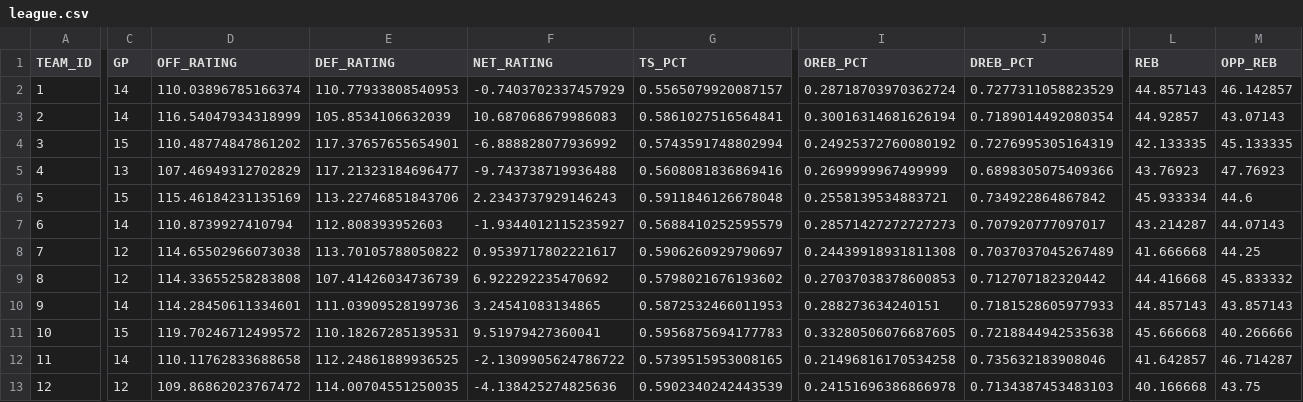
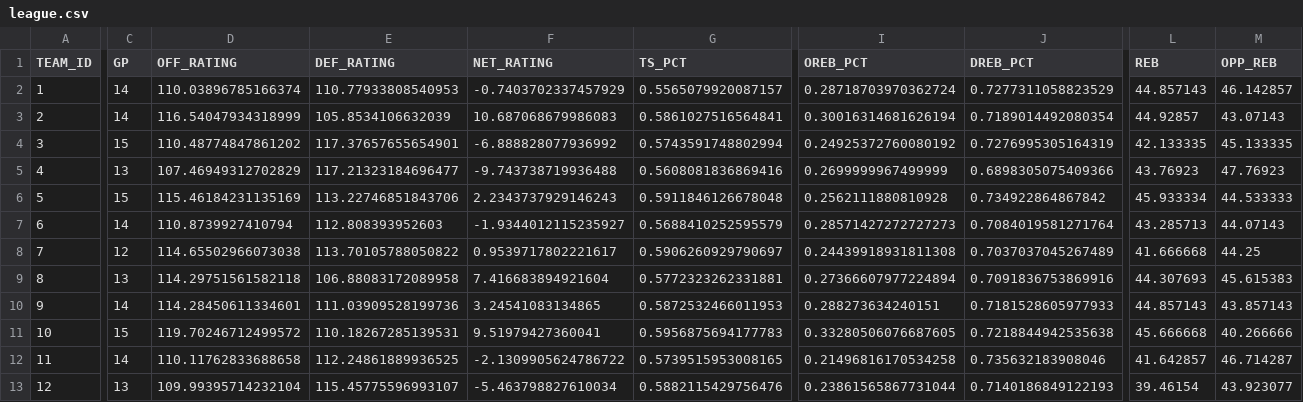
Before and after one commit to cobracuh/knicks-dashboard, a CSV file: data/league.csv, drawn as a sheet; only a part is shown, gaps mark what is left out; the diff covers the shown part only; the diff names each change by its address in the sheet, - before the commit and + after, or states it on an @@ line.

```diff
--- a/data/league.csv
+++ b/data/league.csv
-I6 (OREB_PCT): 0.2558139534883721
+I6 (OREB_PCT): 0.2562111880810928
-M6 (OPP_REB): 44.6
+M6 (OPP_REB): 44.533333
-J7 (DREB_PCT): 0.707920777097017
+J7 (DREB_PCT): 0.7084019581271764
-L7 (REB): 43.214287
+L7 (REB): 43.285713
-C9 (GP): 12
+C9 (GP): 13
-D9 (OFF_RATING): 114.33655258283808
+D9 (OFF_RATING): 114.29751561582118
-E9 (DEF_RATING): 107.41426034736739
+E9 (DEF_RATING): 106.88083172089958
-F9 (NET_RATING): 6.922292235470692
+F9 (NET_RATING): 7.416683894921604
-G9 (TS_PCT): 0.5798021676193602
+G9 (TS_PCT): 0.5772323262331881
-I9 (OREB_PCT): 0.27037038378600853
+I9 (OREB_PCT): 0.27366607977224894
-J9 (DREB_PCT): 0.712707182320442
+J9 (DREB_PCT): 0.7091836753869916
-L9 (REB): 44.416668
+L9 (REB): 44.307693
-M9 (OPP_REB): 45.833332
+M9 (OPP_REB): 45.615383
-C13 (GP): 12
+C13 (GP): 13
-D13 (OFF_RATING): 109.86862023767472
+D13 (OFF_RATING): 109.99395714232104
-E13 (DEF_RATING): 114.00704551250035
+E13 (DEF_RATING): 115.45775596993107
-F13 (NET_RATING): -4.138425274825636
+F13 (NET_RATING): -5.463798827610034
-G13 (TS_PCT): 0.5902340242443539
+G13 (TS_PCT): 0.5882115429756476
-I13 (OREB_PCT): 0.24151696386866978
+I13 (OREB_PCT): 0.23861565867731044
-J13 (DREB_PCT): 0.7134387453483103
+J13 (DREB_PCT): 0.7140186849122193
-L13 (REB): 40.166668
+L13 (REB): 39.46154
-M13 (OPP_REB): 43.75
+M13 (OPP_REB): 43.923077
```
Also changed, not shown: 92 edited cells elsewhere in this file, data/games.csv, data/players.csv, 1 other file.
